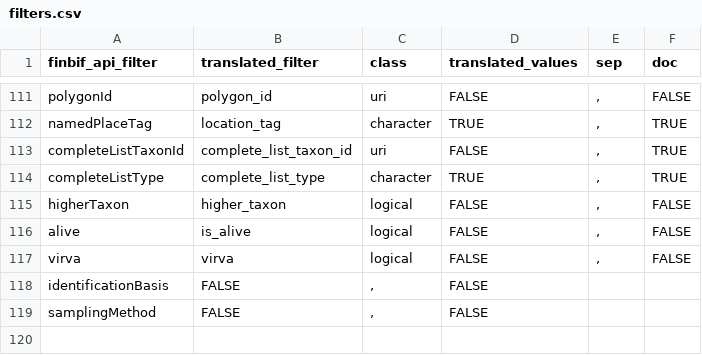
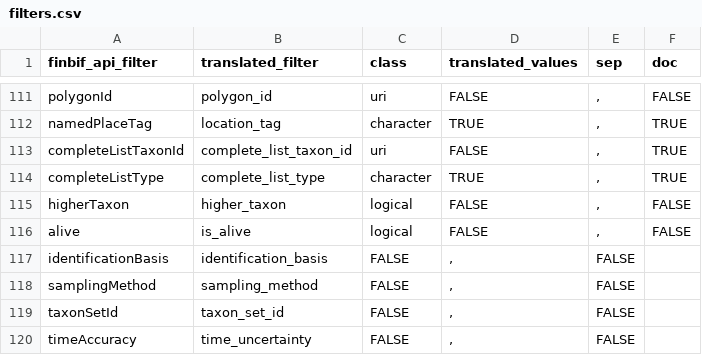
Before and after one commit to luomus/finbif, a CSV file: data-raw/filters.csv, drawn as a sheet; only a part is shown, gaps mark what is left out.

Commit message:
Update filters and variables from upstream API

```diff
--- a/data-raw/filters.csv
+++ b/data-raw/filters.csv
@@ -116,4 +116,5 @@ higherTaxon,higher_taxon,logical,FALSE,",",FALSE
 alive,is_alive,logical,FALSE,",",FALSE
-virva,virva,logical,FALSE,",",FALSE
-identificationBasis,FALSE,",",FALSE
-samplingMethod,FALSE,",",FALSE
+identificationBasis,identification_basis,FALSE,",",FALSE
+samplingMethod,sampling_method,FALSE,",",FALSE
+taxonSetId,taxon_set_id,FALSE,",",FALSE
+timeAccuracy,time_uncertainty,FALSE,",",FALSE
```
Also changed, not shown: data-raw/variables.csv, 1 other file.
